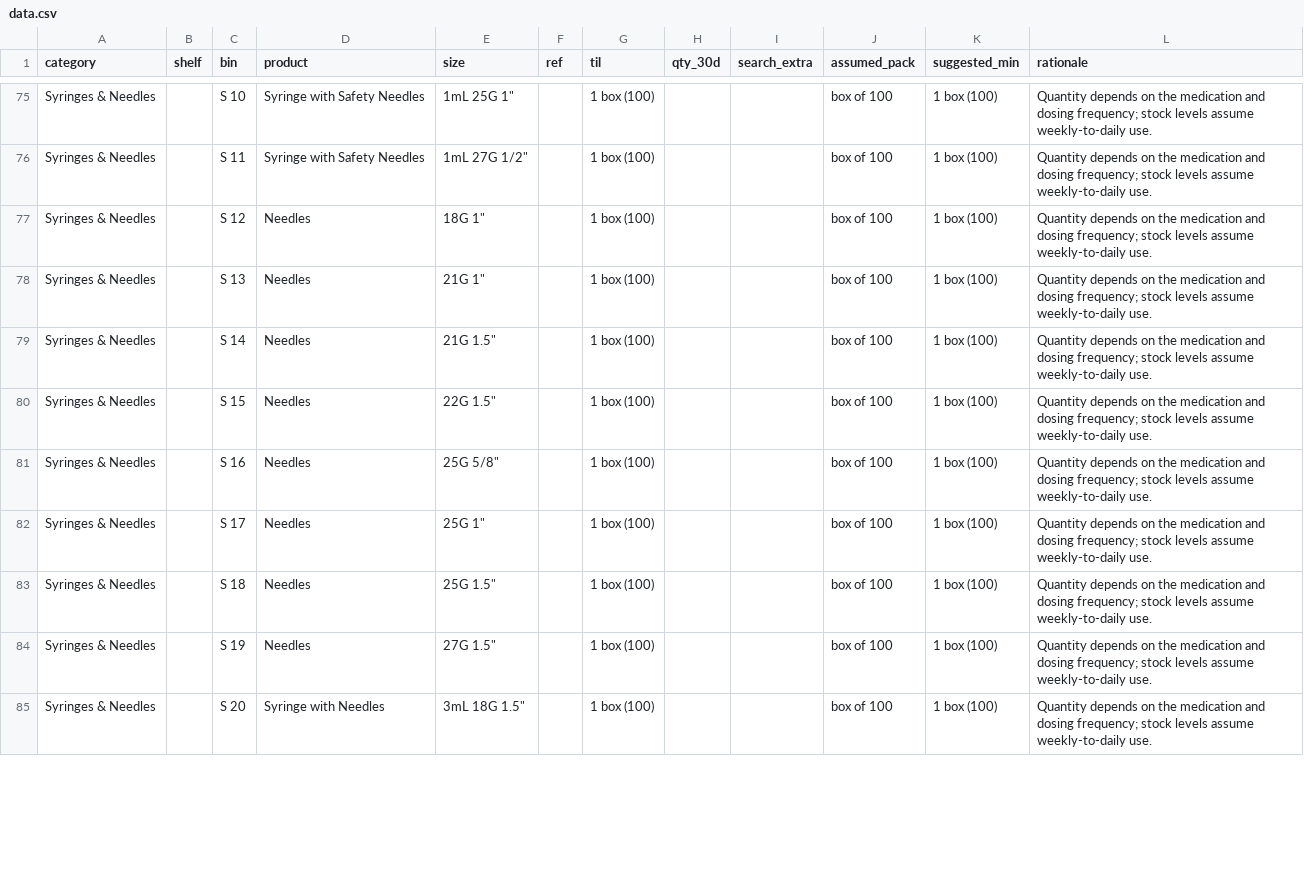
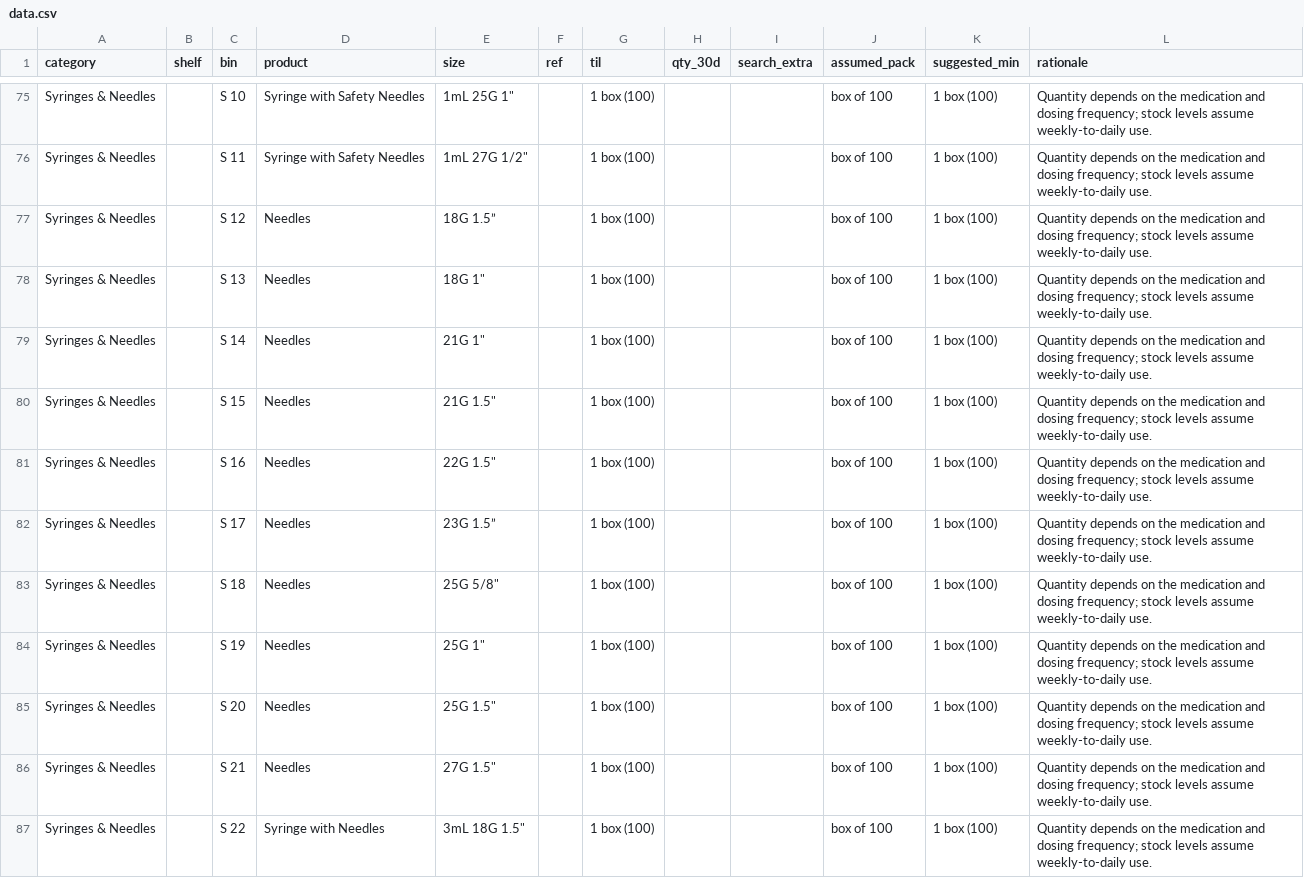
Before and after one commit to broncos-physic/op_supplies, a CSV file: data.csv, drawn as a sheet; only a part is shown, gaps mark what is left out; the diff covers the shown part only.

Commit message:
Added 2 Syringes

```diff
--- a/data.csv
+++ b/data.csv
@@ -77,9 +77,11 @@ Syringes & Needles,,S 11,Syringe with Safety Needles,"1mL 27G 1/2""",,1 box (100
-Syringes & Needles,,S 12,Needles,"18G 1""",,1 box (100),,,box of 100,1 box (100),Quantity depends on the medication and dosing frequency; stock levels assume weekly-to-daily use.
-Syringes & Needles,,S 13,Needles,"21G 1""",,1 box (100),,,box of 100,1 box (100),Quantity depends on the medication and dosing frequency; stock levels assume weekly-to-daily use.
-Syringes & Needles,,S 14,Needles,"21G 1.5""",,1 box (100),,,box of 100,1 box (100),Quantity depends on the medication and dosing frequency; stock levels assume weekly-to-daily use.
-Syringes & Needles,,S 15,Needles,"22G 1.5""",,1 box (100),,,box of 100,1 box (100),Quantity depends on the medication and dosing frequency; stock levels assume weekly-to-daily use.
-Syringes & Needles,,S 16,Needles,"25G 5/8""",,1 box (100),,,box of 100,1 box (100),Quantity depends on the medication and dosing frequency; stock levels assume weekly-to-daily use.
-Syringes & Needles,,S 17,Needles,"25G 1""",,1 box (100),,,box of 100,1 box (100),Quantity depends on the medication and dosing frequency; stock levels assume weekly-to-daily use.
-Syringes & Needles,,S 18,Needles,"25G 1.5""",,1 box (100),,,box of 100,1 box (100),Quantity depends on the medication and dosing frequency; stock levels assume weekly-to-daily use.
-Syringes & Needles,,S 19,Needles,"27G 1.5""",,1 box (100),,,box of 100,1 box (100),Quantity depends on the medication and dosing frequency; stock levels assume weekly-to-daily use.
-Syringes & Needles,,S 20,Syringe with Needles,"3mL 18G 1.5""",,1 box (100),,,box of 100,1 box (100),Quantity depends on the medication and dosing frequency; stock levels assume weekly-to-daily use.
+Syringes & Needles,,S 12,Needles,18G 1.5”,,1 box (100),,,box of 100,1 box (100),Quantity depends on the medication and dosing frequency; stock levels assume weekly-to-daily use.,
+Syringes & Needles,,S 13,Needles,"18G 1""",,1 box (100),,,box of 100,1 box (100),Quantity depends on the medication and dosing frequency; stock levels assume weekly-to-daily use.,
+Syringes & Needles,,S 14,Needles,"21G 1""",,1 box (100),,,box of 100,1 box (100),Quantity depends on the medication and dosing frequency; stock levels assume weekly-to-daily use.,
+Syringes & Needles,,S 15,Needles,"21G 1.5""",,1 box (100),,,box of 100,1 box (100),Quantity depends on the medication and dosing frequency; stock levels assume weekly-to-daily use.,
+Syringes & Needles,,S 16,Needles,"22G 1.5""",,1 box (100),,,box of 100,1 box (100),Quantity depends on the medication and dosing frequency; stock levels assume weekly-to-daily use.,
+Syringes & Needles,,S 17,Needles,23G 1.5”,,1 box (100),,,box of 100,1 box (100),Quantity depends on the medication and dosing frequency; stock levels assume weekly-to-daily use.,
+Syringes & Needles,,S 18,Needles,"25G 5/8""",,1 box (100),,,box of 100,1 box (100),Quantity depends on the medication and dosing frequency; stock levels assume weekly-to-daily use.,
+Syringes & Needles,,S 19,Needles,"25G 1""",,1 box (100),,,box of 100,1 box (100),Quantity depends on the medication and dosing frequency; stock levels assume weekly-to-daily use.,
+Syringes & Needles,,S 20,Needles,"25G 1.5""",,1 box (100),,,box of 100,1 box (100),Quantity depends on the medication and dosing frequency; stock levels assume weekly-to-daily use.,
+Syringes & Needles,,S 21,Needles,"27G 1.5""",,1 box (100),,,box of 100,1 box (100),Quantity depends on the medication and dosing frequency; stock levels assume weekly-to-daily use.,
+Syringes & Needles,,S 22,Syringe with Needles,"3mL 18G 1.5""",,1 box (100),,,box of 100,1 box (100),Quantity depends on the medication and dosing frequency; stock levels assume weekly-to-daily use.,
```
Also changed, not shown: 18 edited cells elsewhere in this file.
